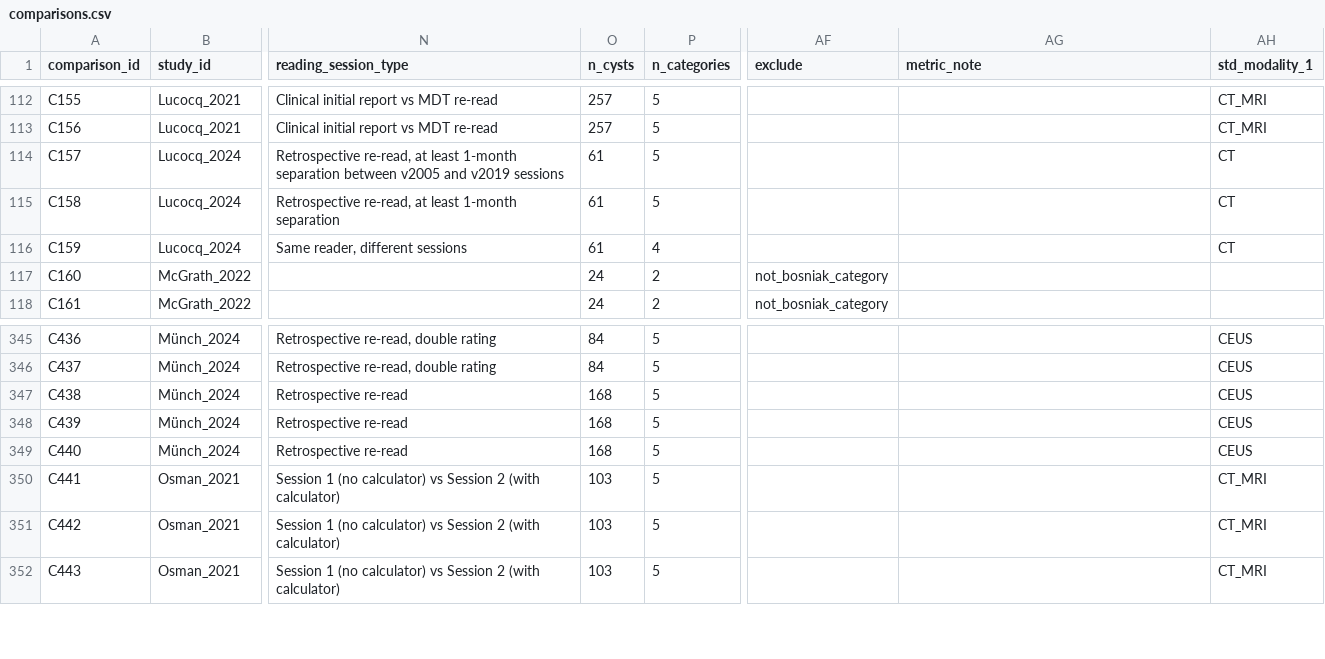
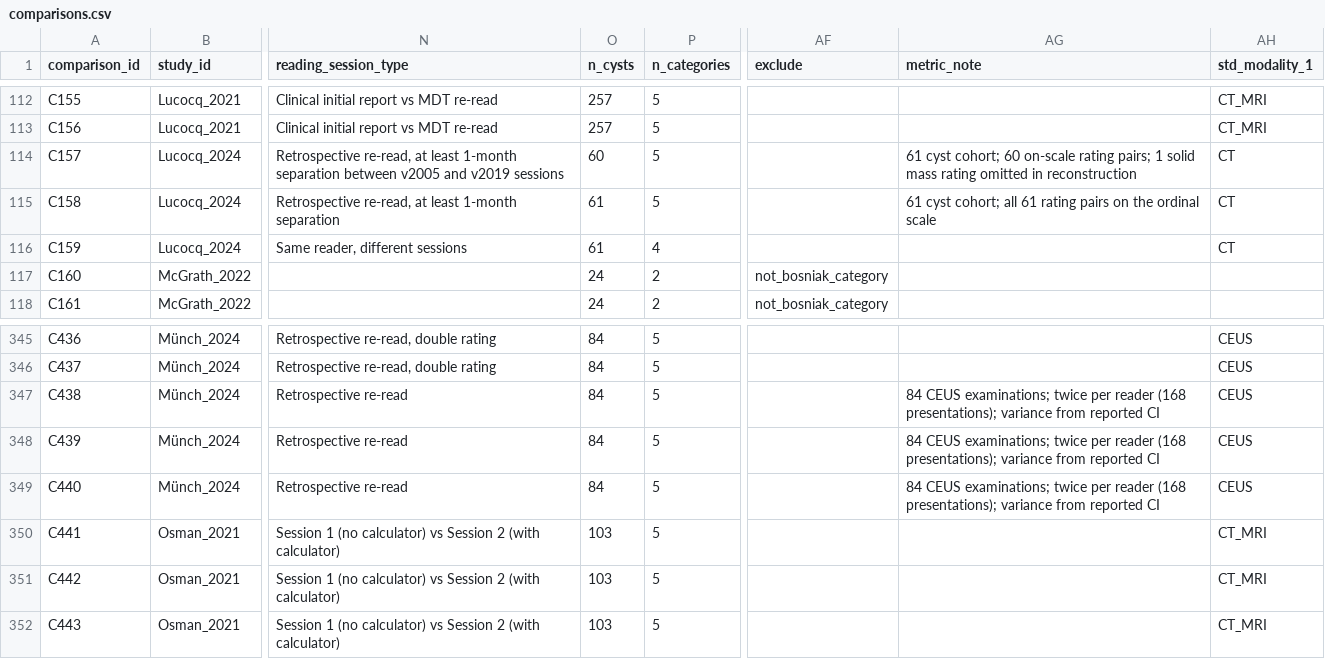
Before and after one commit to ahnhyungwoo/bosniak-reproducibility-meta-analysis, a CSV file: meta_analysis/comparisons.csv, drawn as a sheet; only a part is shown, gaps mark what is left out; the diff covers the shown part only; the diff names each change by its address in the sheet, - before the commit and + after, or states it on an @@ line.

```diff
--- a/meta_analysis/comparisons.csv
+++ b/meta_analysis/comparisons.csv
-O114 (n_cysts): 61
+O114 (n_cysts): 60
-AG114 (metric_note): (empty)
+AG114 (metric_note): 61 cyst cohort; 60 on-scale rating pairs; 1 solid mass rating omitted in reconstruction
-AG115 (metric_note): (empty)
+AG115 (metric_note): 61 cyst cohort; all 61 rating pairs on the ordinal scale
-O347:O349 (n_cysts): 168
+O347:O349 (n_cysts): 84
-AG347:AG349 (metric_note): (empty)
+AG347:AG349 (metric_note): 84 CEUS examinations; twice per reader (168 presentations); variance from reported CI
```
Also changed, not shown: 61 edited cells elsewhere in this file, revision/analysis/results/interreader_management_tier_cells.csv, revision/analysis/results/interreader_management_tier_summary.csv, 37 other files.
